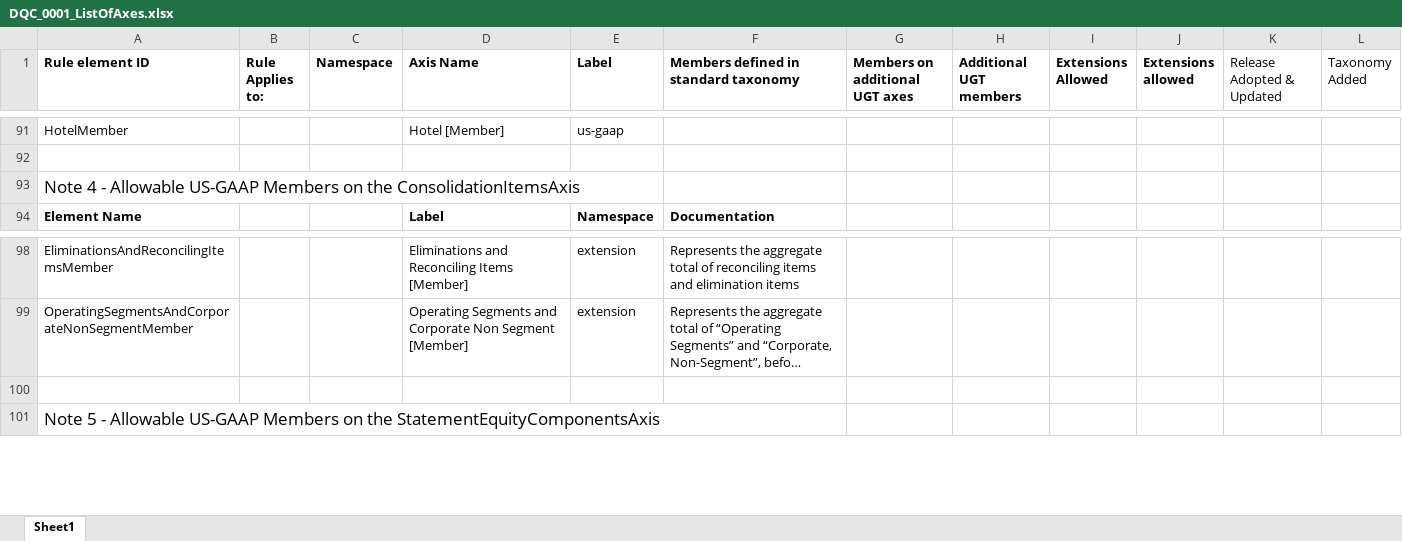
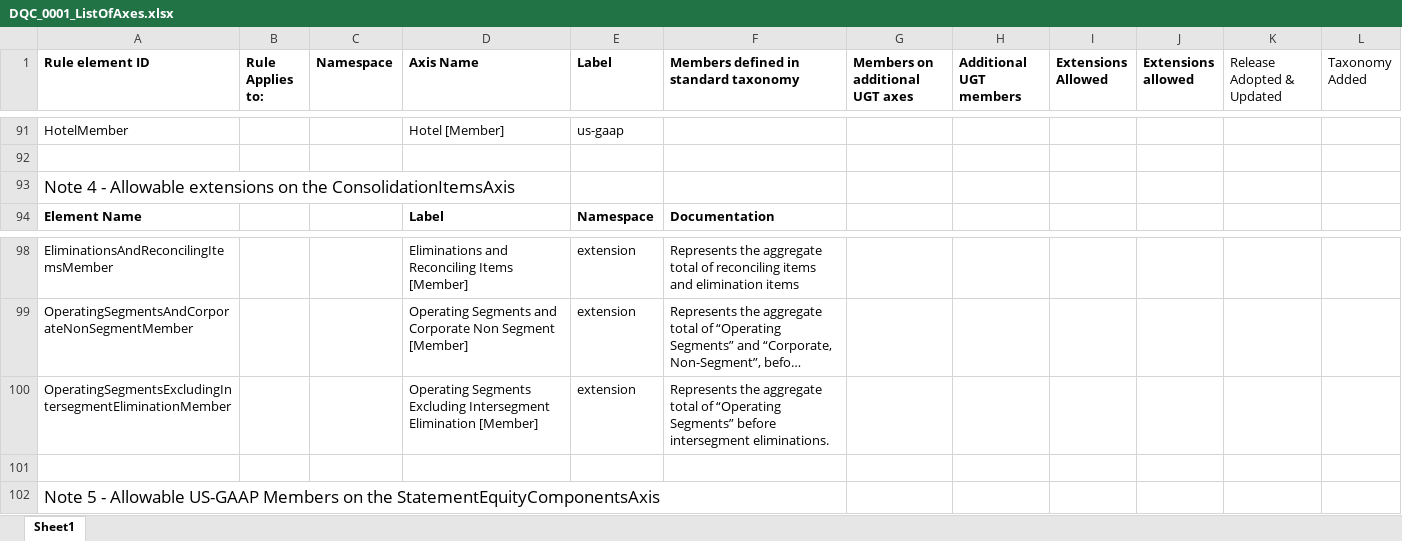
Before and after one commit to DataQualityCommittee/dqc_us_rules, an Excel workbook: docs/DQC_US_0001/DQC_0001_ListOfAxes.xlsx, sheet Sheet1, drawn as a sheet; only a part is shown, gaps mark what is left out; long unchanged cells end in …; values as stored, in another font and other column widths than the file's, no borders; the diff names each change by its address in the sheet, - before the commit and + after, or states it on an @@ line.

Commit message:
fix dqc_0001 list of axes - excel

```diff
--- a/docs/DQC_US_0001/DQC_0001_ListOfAxes.xlsx (sheet Sheet1)
+++ b/docs/DQC_US_0001/DQC_0001_ListOfAxes.xlsx (sheet Sheet1)
-A93 (Rule element ID): …- Allowable US-GAAP Members on the…
+A93 (Rule element ID): …- Allowable extensions on the…
+row 100: OperatingSegmentsExcludingIntersegmentEliminationMember |  |  | Operating Segments Excluding Intersegment Elimination [Member] | extension | Represents the aggregate total of “Operating Segments” before intersegment eliminations.
```
